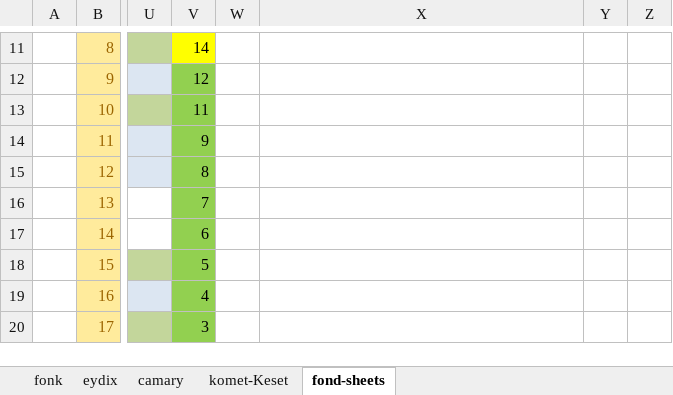
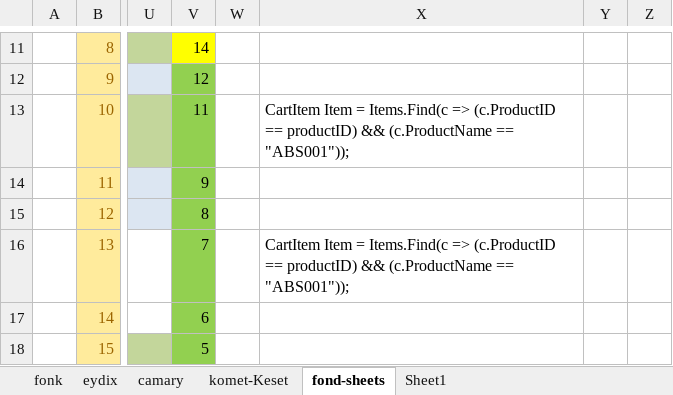
Before and after one commit to VB6Hobbyst7/Leonic, an Excel workbook: Axcels/camery.xlsx, sheet fond-sheets, drawn as a sheet; only a part is shown, gaps mark what is left out; the shorter side is filled out with more unchanged rows; values as stored, in another font and other column widths than the file's, no borders; the diff names each change by its address in the sheet, - before the commit and + after, or states it on an @@ line.

```diff
--- a/Axcels/camery.xlsx (sheet fond-sheets)
+++ b/Axcels/camery.xlsx (sheet fond-sheets)
+sheet tab: Sheet1
-X13: (empty)
+X13: CartItem Item = Items.Find(c => (c.ProductID == productID) && (c.ProductName == "ABS001"));
-X16: (empty)
+X16: CartItem Item = Items.Find(c => (c.ProductID == productID) && (c.ProductName == "ABS001"));
```
